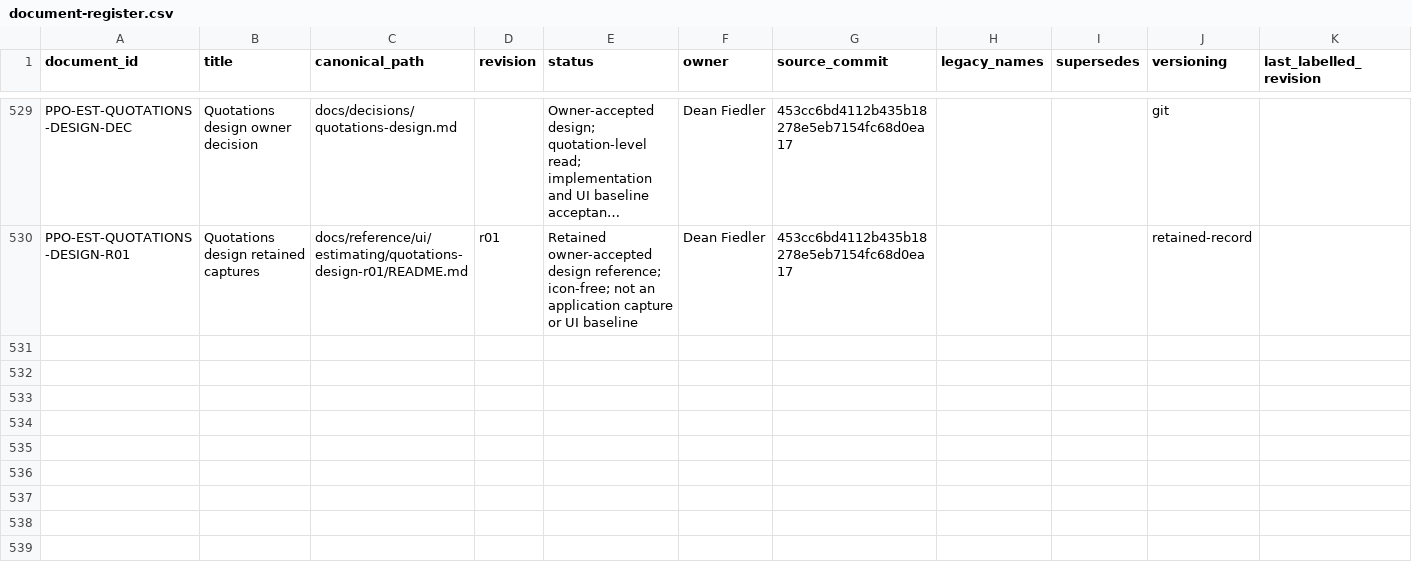
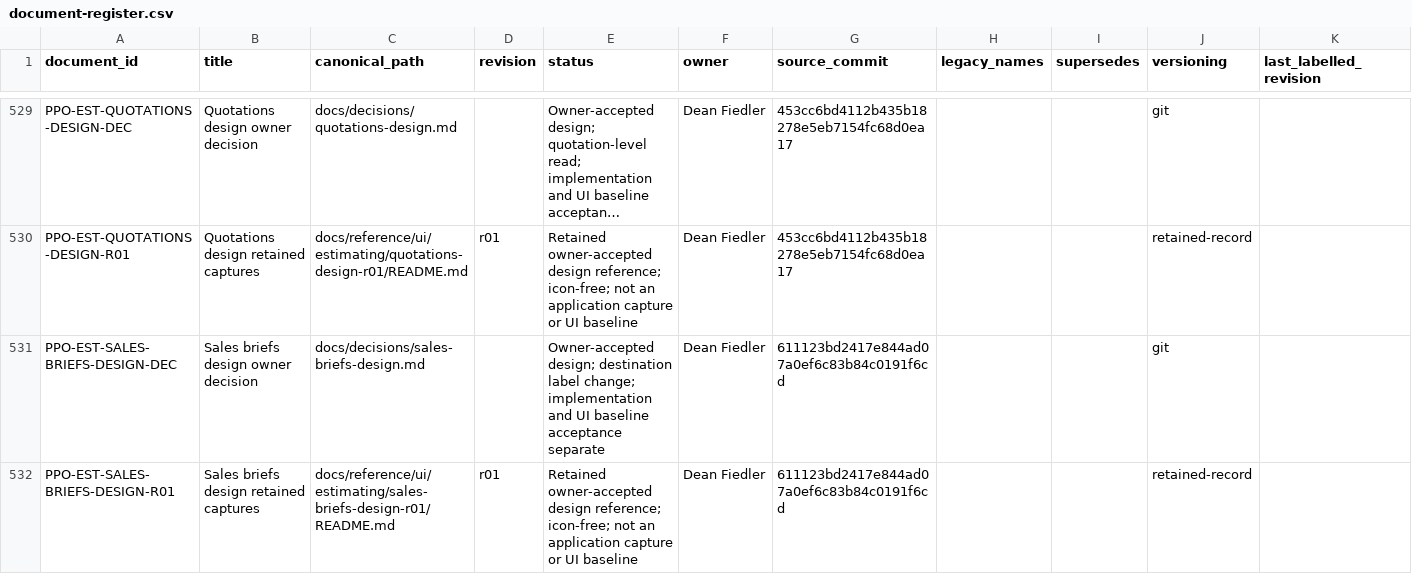
Before and after one commit to deanrfiedler-gif/powerplants-one, a CSV file: docs/standards/document-register.csv, drawn as a sheet; only a part is shown, gaps mark what is left out; long unchanged cells end in …; the diff names each change by its address in the sheet, - before the commit and + after, or states it on an @@ line.

```diff
--- a/docs/standards/document-register.csv
+++ b/docs/standards/document-register.csv
+row 531: PPO-EST-SALES-BRIEFS-DESIGN-DEC | Sales briefs design owner decision | docs/decisions/sales-briefs-design.md |  | Owner-accepted design; destination label change; implementation and UI baseline acceptance separate | Dean Fiedler | 611123bd2417e844ad07a0ef6c83b84c0191f6cd |  |  | git
+row 532: PPO-EST-SALES-BRIEFS-DESIGN-R01 | Sales briefs design retained captures | docs/reference/ui/estimating/sales-briefs-design-r01/README.md | r01 | Retained owner-accepted design reference; icon-free; not an application capture or UI baseline | Dean Fiedler | 611123bd2417e844ad07a0ef6c83b84c0191f6cd |  |  | retained-record
```
Also changed, not shown: 12 other files.
